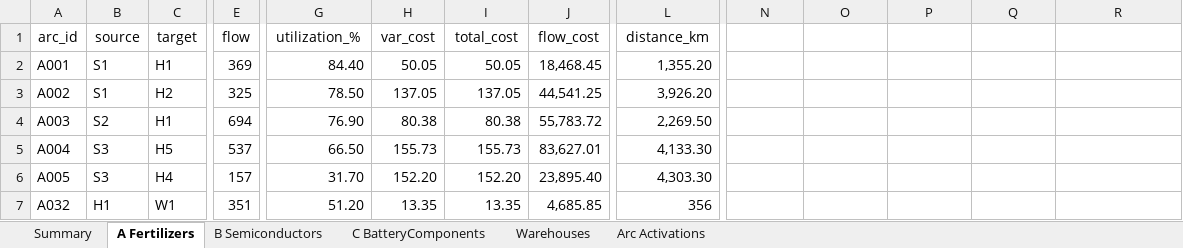
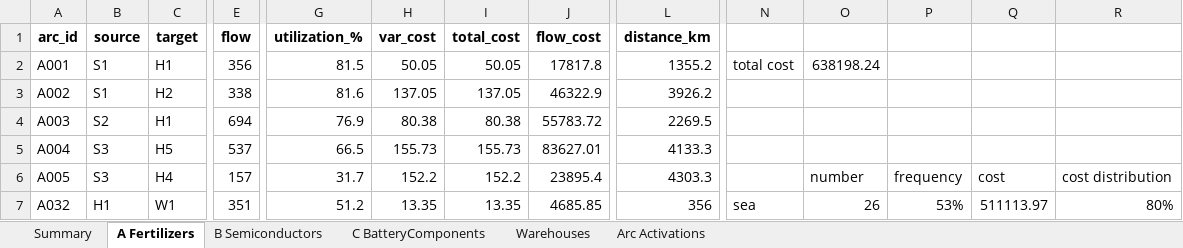
Before and after one commit to Matteo-glz/MLSMM2155_transhipment_project, an Excel workbook: phase1/results/baseline_solution.xlsx, sheet A Fertilizers, drawn as a sheet; only a part is shown, gaps mark what is left out; values as stored, in another font and other column widths than the file's, no borders; the diff covers the shown part only; the diff names each change by its address in the sheet, - before the commit and + after, or states it on an @@ line.

```diff
--- a/phase1/results/baseline_solution.xlsx (sheet A Fertilizers)
+++ b/phase1/results/baseline_solution.xlsx (sheet A Fertilizers)
-A1:L1 bold: off
+A1:L1 bold: on
-E2 (flow): 369
+E2 (flow): 356
-G2 (utilization_%): 84.40
+G2 (utilization_%): 81.5
-J2 (flow_cost): 18,468.45
+J2 (flow_cost): 17817.8
-L2 (distance_km): 1,355.20
+L2 (distance_km): 1355.2
-N2: (empty)
+N2: total cost
-O2: (empty)
+O2: 638198.24
-E3 (flow): 325
+E3 (flow): 338
-G3 (utilization_%): 78.50
+G3 (utilization_%): 81.6
-J3 (flow_cost): 44,541.25
+J3 (flow_cost): 46322.9
-L3 (distance_km): 3,926.20
+L3 (distance_km): 3926.2
-G4 (utilization_%): 76.90
+G4 (utilization_%): 76.9
-J4 (flow_cost): 55,783.72
+J4 (flow_cost): 55783.72
-L4 (distance_km): 2,269.50
+L4 (distance_km): 2269.5
-G5 (utilization_%): 66.50
+G5 (utilization_%): 66.5
-J5 (flow_cost): 83,627.01
+J5 (flow_cost): 83627.01
-L5 (distance_km): 4,133.30
+L5 (distance_km): 4133.3
-G6 (utilization_%): 31.70
+G6 (utilization_%): 31.7
-H6 (var_cost): 152.20
+H6 (var_cost): 152.2
-I6 (total_cost): 152.20
+I6 (total_cost): 152.2
-J6 (flow_cost): 23,895.40
+J6 (flow_cost): 23895.4
-L6 (distance_km): 4,303.30
+L6 (distance_km): 4303.3
-O6: (empty)
+O6: number
-P6: (empty)
+P6: frequency
-Q6: (empty)
+Q6: cost
-R6: (empty)
+R6: cost distribution
-G7 (utilization_%): 51.20
+G7 (utilization_%): 51.2
-J7 (flow_cost): 4,685.85
+J7 (flow_cost): 4685.85
-N7: (empty)
+N7: sea
-O7: (empty)
+O7: 26
-P7: (empty)
+P7: 53%
-Q7: (empty)
+Q7: 511113.97
-R7: (empty)
+R7: 80%
```
Also changed, not shown: 2 added rows, 1 removed row, 149 edited cells and cell formats elsewhere in this sheet, sheet B Semiconductors, sheet C BatteryComponents, sheet Arc Activations, sheet Warehouses, sheet Summary, 12 other files.
